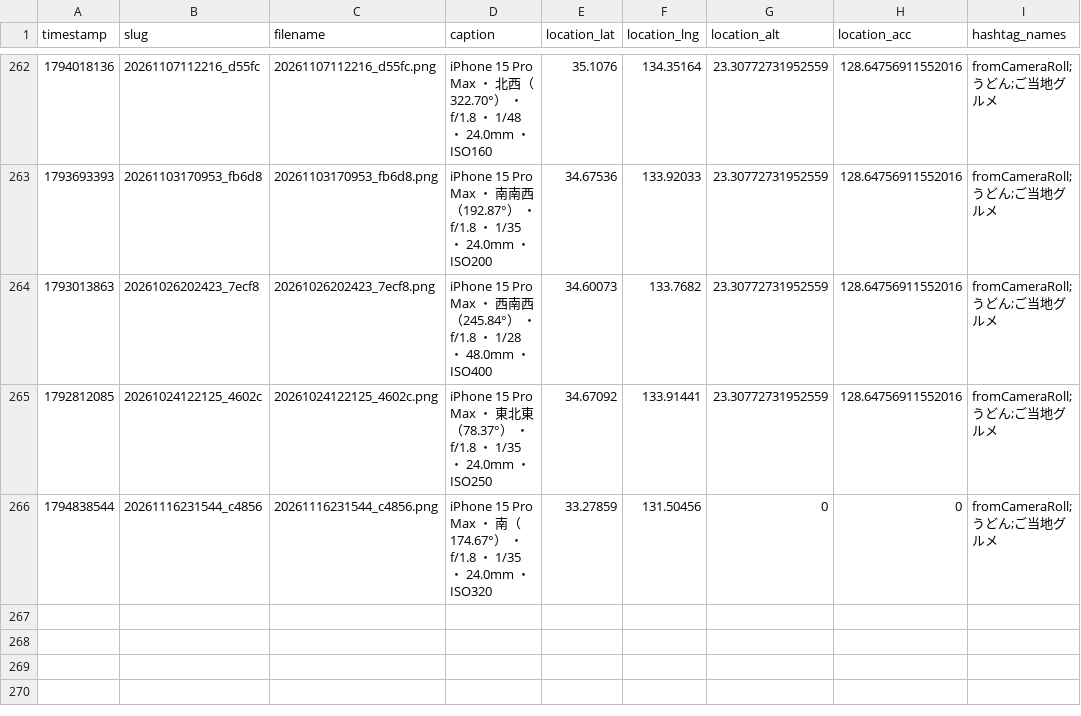
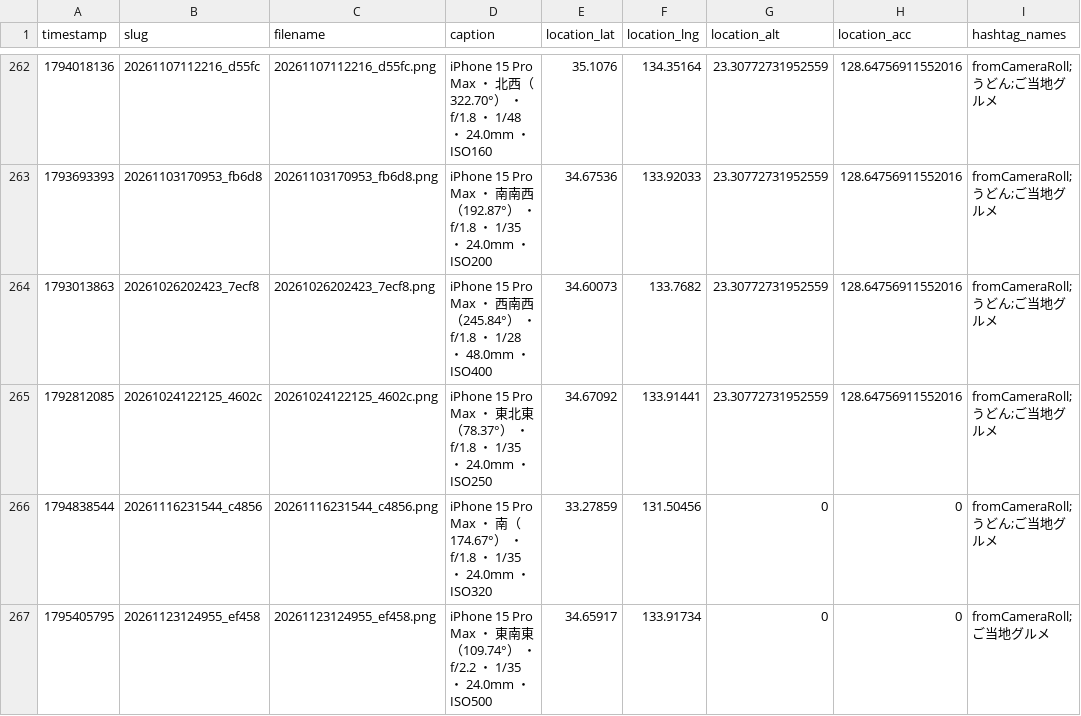
Before and after one commit to cocolabJP/repot-archive, a TSV file: data/v2_tsv/13.tsv, drawn as a sheet; only a part is shown, gaps mark what is left out; the diff names each change by its address in the sheet, - before the commit and + after, or states it on an @@ line.

```diff
--- a/data/v2_tsv/13.tsv
+++ b/data/v2_tsv/13.tsv
+row 267: 1795405795 | 20261123124955_ef458 | 20261123124955_ef458.png | iPhone 15 Pro Max ・ 東南東（109.74°） ・ f/2.2 ・ 1/35 ・ 24.0mm ・ ISO500 | 34.65917 | 133.91734 | 0 | 0 | fromCameraRoll;ご当地グルメ
```
Also changed, not shown: data/v2_tsv/118.tsv, data/v2_tsv/9.tsv, 12 other files.
